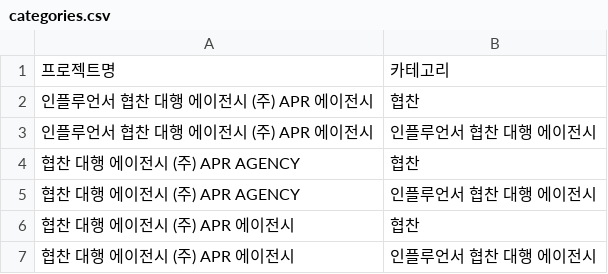
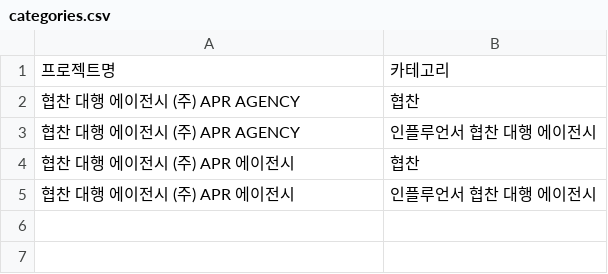
Before and after one commit to ysbaek-code/MKT_Movementlab, a CSV file: categories.csv, drawn as a sheet; the diff names each change by its address in the sheet, - before the commit and + after, or states it on an @@ line.

Commit message:
카테고리 삭제: 인플루언서 협찬 대행 에이전시 (주) APR 에이전시

```diff
--- a/categories.csv
+++ b/categories.csv
-row 2: 인플루언서 협찬 대행 에이전시 (주) APR 에이전시 | 협찬
-row 3: 인플루언서 협찬 대행 에이전시 (주) APR 에이전시 | 인플루언서 협찬 대행 에이전시
```
